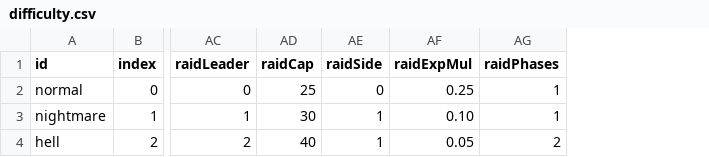
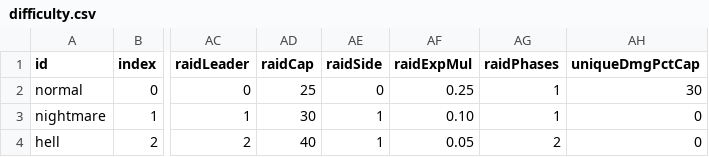
Before and after one commit to mogoshop/catch-and-keep, a CSV file: data/difficulty.csv, drawn as a sheet; only a part is shown, gaps mark what is left out; the diff names each change by its address in the sheet, - before the commit and + after, or states it on an @@ line.

```diff
--- a/data/difficulty.csv
+++ b/data/difficulty.csv
+column AH (uniqueDmgPctCap), rows 2-4: 30 | 0 | 0
```
Also changed, not shown: 12 other files.
